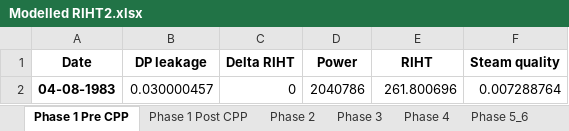
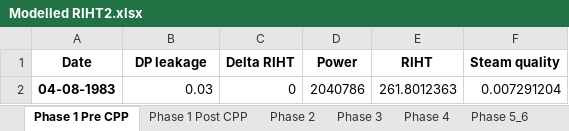
Before and after one commit to OlgaPalazhchenko/FAC-Activation-Model, an Excel workbook: FACModel/Modelled RIHT2.xlsx, sheet Phase 1 Pre CPP, drawn as a sheet; values as stored, in another font and other column widths than the file's, no borders; the diff names each change by its address in the sheet, - before the commit and + after, or states it on an @@ line.

```diff
--- a/FACModel/Modelled RIHT2.xlsx (sheet Phase 1 Pre CPP)
+++ b/FACModel/Modelled RIHT2.xlsx (sheet Phase 1 Pre CPP)
-B2 (DP leakage): 0.030000457
+B2 (DP leakage): 0.03
-E2 (RIHT): 261.800696
+E2 (RIHT): 261.8012363
-F2 (Steam quality): 0.007288764
+F2 (Steam quality): 0.007291204
```
Also changed, not shown: FACModel/PLNGS_Power.xlsx, 5 other files.
